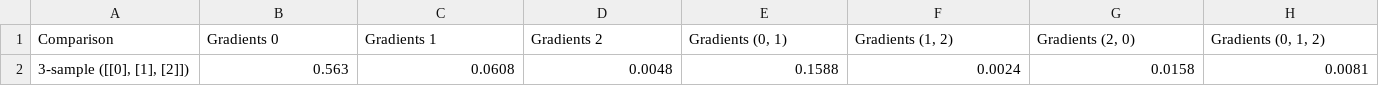
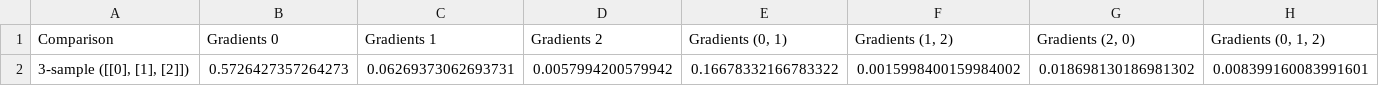
Before and after one commit to neurodata/meditation, a CSV file: data/DCORR_gcca_raw_ZG3-min_normed/3E-sample_pvalues_10000.csv, drawn as a sheet; removed rows and columns are numbered as before the commit, all else as after; the diff names each change by its address in the sheet, - before the commit and + after, or states it on an @@ line.

```diff
--- a/data/DCORR_gcca_raw_ZG3-min_normed/3E-sample_pvalues_10000.csv
+++ b/data/DCORR_gcca_raw_ZG3-min_normed/3E-sample_pvalues_10000.csv
-row 2: 3-sample ([[0], [1], [2]]) | 0.563 | 0.0608 | 0.0048 | 0.1588 | 0.0024 | 0.0158 | 0.0081
+row 2: 3-sample ([[0], [1], [2]]) | 0.5726427357264273 | 0.06269373062693731 | 0.0057994200579942 | 0.16678332166783322 | 0.0015998400159984002 | 0.018698130186981302 | 0.008399160083991601
```
Also changed, not shown: data/DCORR_gcca_raw_ZG3-max_normed/2-sample_pvalues_10000.csv, data/DCORR_gcca_raw_ZG3-min_normed/2-sample_pvalues_10000.csv, 39 other files.
